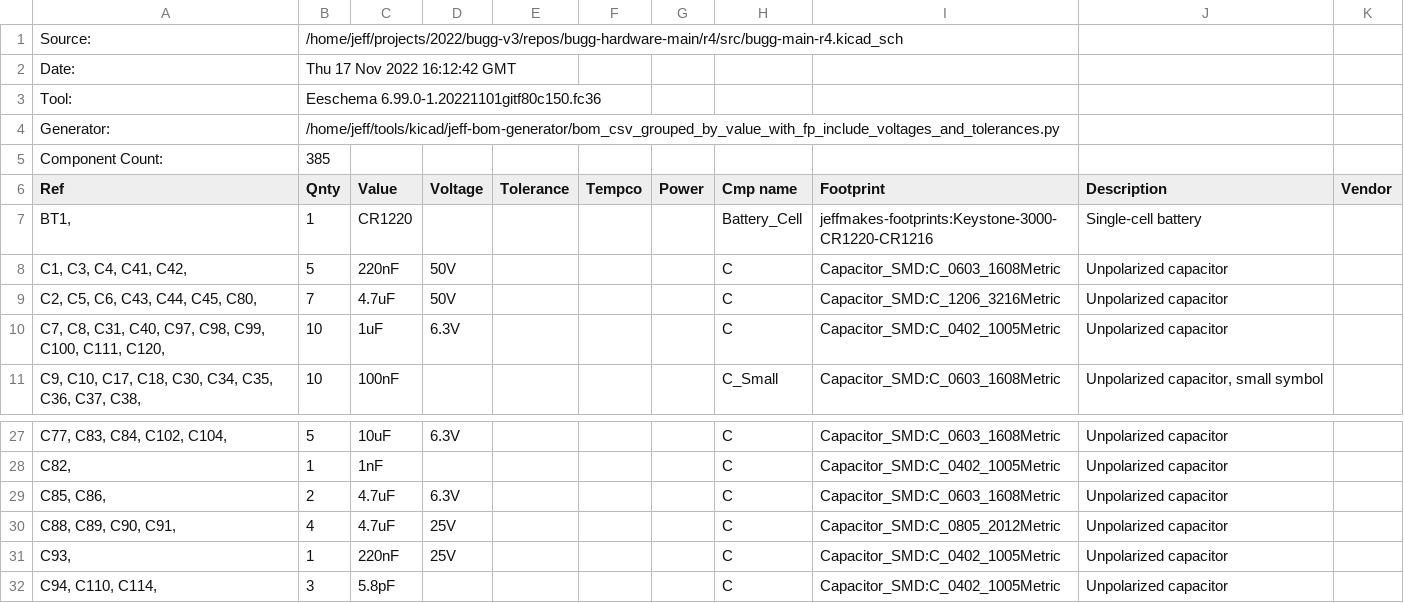
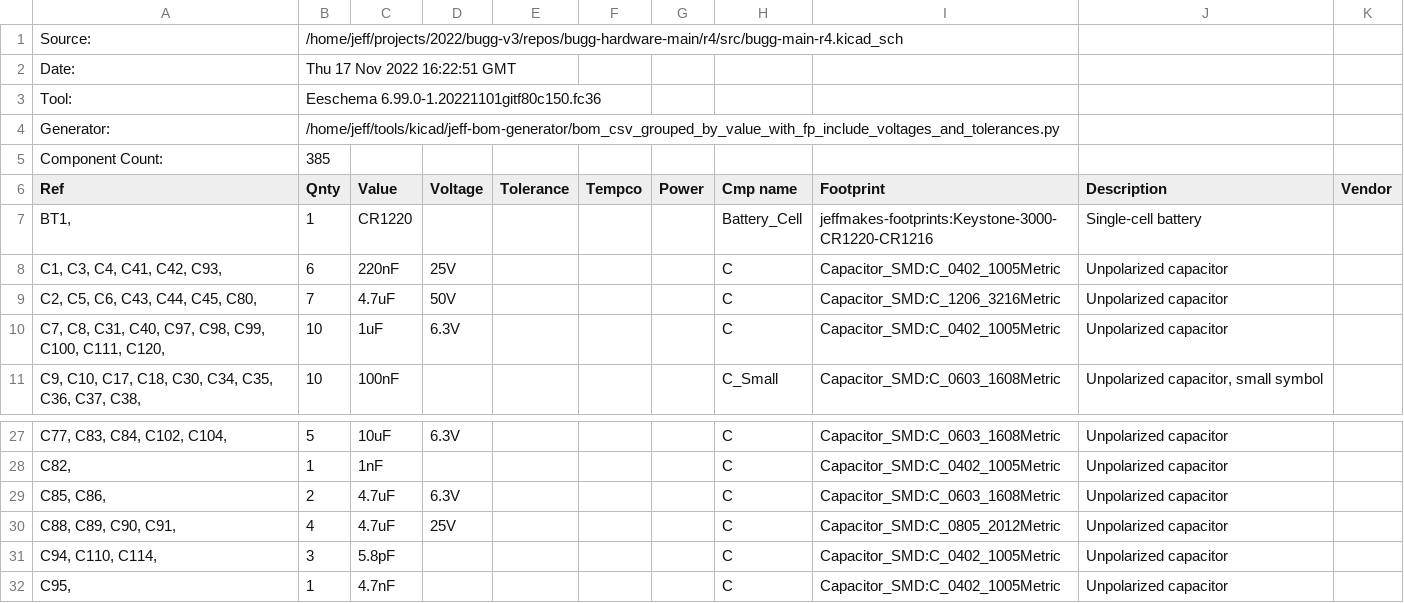
Before and after one commit to bugg-resources/bugg-hardware-main, a CSV file: r4/build/bugg-main-r4-bom/bugg-main-r4.csv, drawn as a sheet; only a part is shown, gaps mark what is left out; the shorter side is filled out with more unchanged rows.

Commit message:
Change some passive values and packages to get rid of some BOM lines

```diff
--- a/r4/build/bugg-main-r4-bom/bugg-main-r4.csv
+++ b/r4/build/bugg-main-r4-bom/bugg-main-r4.csv
@@ -1,3 +1,3 @@
 "Source:","/home/jeff/projects/2022/bugg-v3/repos/bugg-hardware-main/r4/src/bugg-main-r4.kicad_sch"
-"Date:","Thu 17 Nov 2022 16:12:42 GMT"
+"Date:","Thu 17 Nov 2022 16:22:51 GMT"
 "Tool:","Eeschema 6.99.0-1.20221101gitf80c150.fc36"
@@ -7,3 +7,3 @@
 "BT1, ","1","CR1220","","","","","Battery_Cell","jeffmakes-footprints:Keystone-3000-CR1220-CR1216","Single-cell battery",""
-"C1, C3, C4, C41, C42, ","5","220nF","50V","","","","C","Capacitor_SMD:C_0603_1608Metric","Unpolarized capacitor",""
+"C1, C3, C4, C41, C42, C93, ","6","220nF","25V","","","","C","Capacitor_SMD:C_0402_1005Metric","Unpolarized capacitor",""
 "C2, C5, C6, C43, C44, C45, C80, ","7","4.7uF","50V","","","","C","Capacitor_SMD:C_1206_3216Metric","Unpolarized capacitor",""
@@ -30,3 +30,2 @@
 "C88, C89, C90, C91, ","4","4.7uF","25V","","","","C","Capacitor_SMD:C_0805_2012Metric","Unpolarized capacitor",""
-"C93, ","1","220nF","25V","","","","C","Capacitor_SMD:C_0402_1005Metric","Unpolarized capacitor",""
 "C94, C110, C114, ","3","5.8pF","","","","","C","Capacitor_SMD:C_0402_1005Metric","Unpolarized capacitor",""
```
Also changed, not shown: 3 other files.
